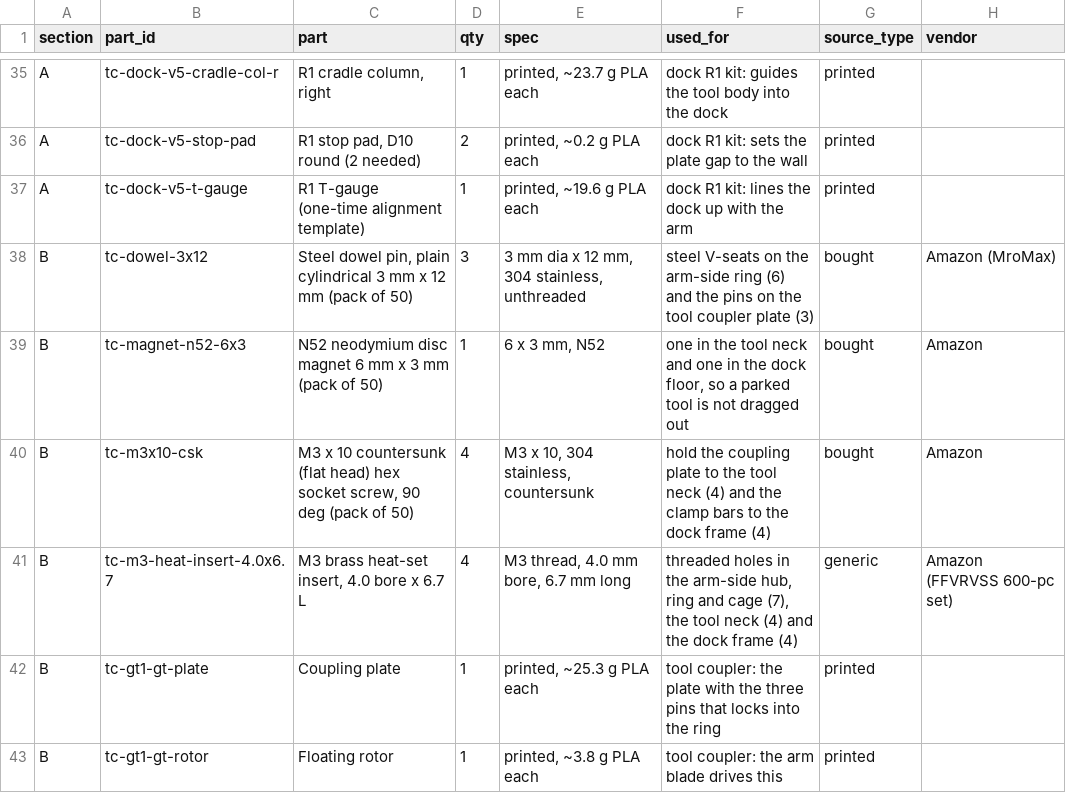
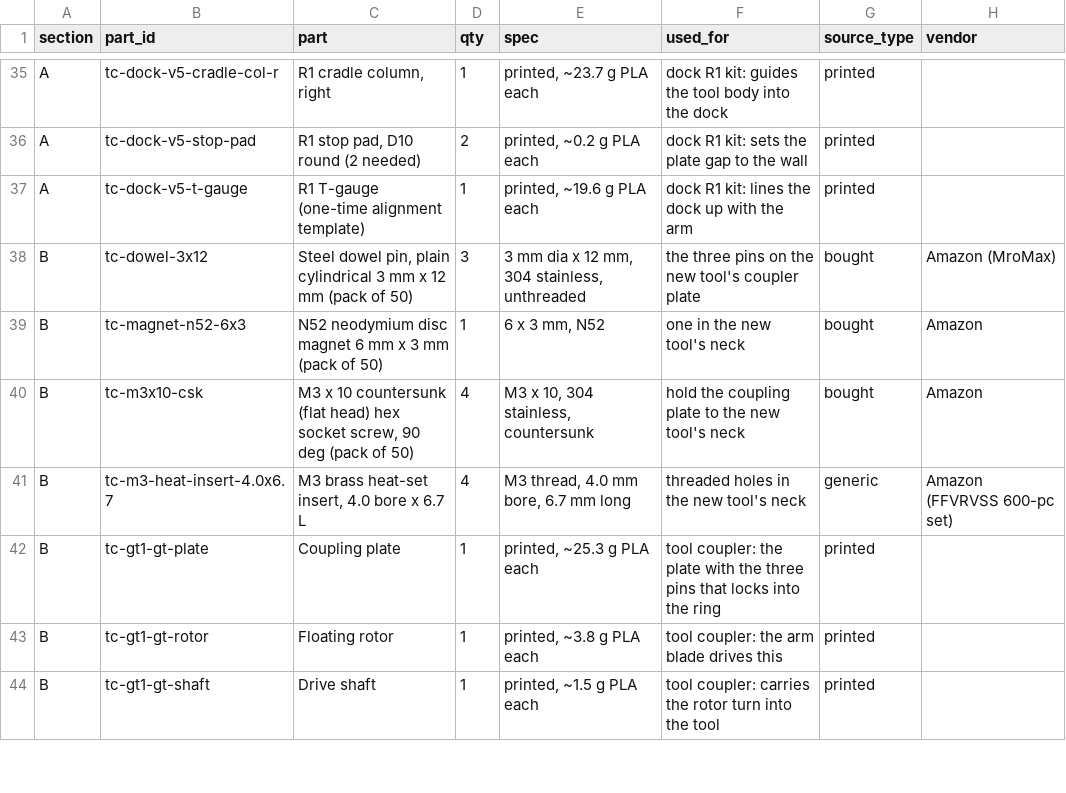
Before and after one commit to chaseab/so101-toolchanger, a CSV file: docs/BOM.csv, drawn as a sheet; only a part is shown, gaps mark what is left out; the shorter side is filled out with more unchanged rows; the diff names each change by its address in the sheet, - before the commit and + after, or states it on an @@ line.

```diff
--- a/docs/BOM.csv
+++ b/docs/BOM.csv
-F38 (used_for): steel V-seats on the arm-side ring (6) and the pins on the tool coupler plate (3)
+F38 (used_for): the three pins on the new tool's coupler plate
-F39 (used_for): …in the tool neck and one in the dock floor, so a parked tool is not dragged out
+F39 (used_for): …in the new tool's neck
-F40 (used_for): …to the tool neck (4) and the clamp bars to the dock frame (4)
+F40 (used_for): …to the new tool's neck
-F41 (used_for): …in the arm-side hub, ring and cage (7), the tool neck (4) and the dock frame (4)
+F41 (used_for): …in the new tool's neck
```
Also changed, not shown: 1 other file.
